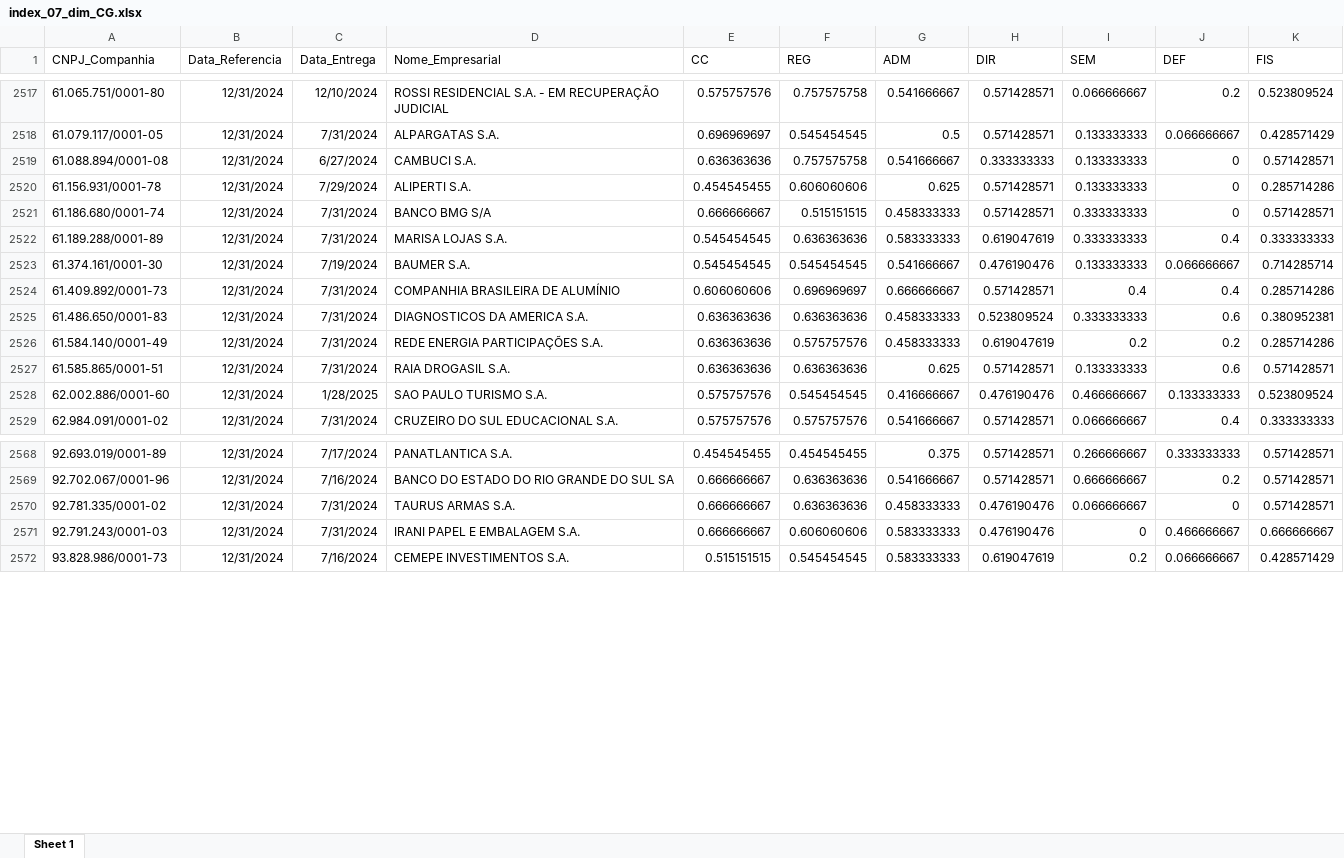
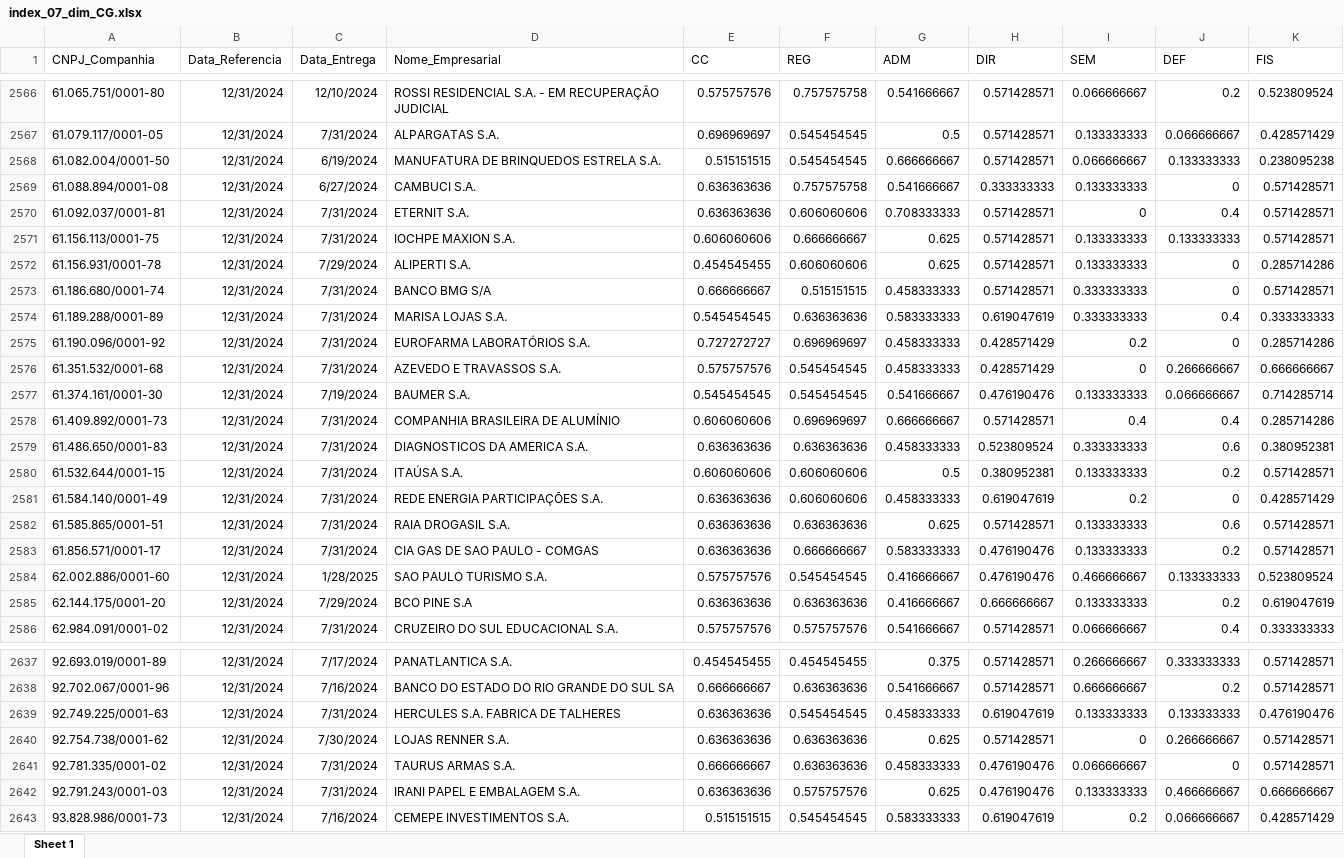
Before and after one commit to mvlp/celta, an Excel workbook: public/docs/index_07_dim_CG.xlsx, sheet Sheet 1, drawn as a sheet; only a part is shown, gaps mark what is left out; values as stored, in another font and other column widths than the file's, no borders; addresses are those after the commit; the diff covers the shown part only; the diff names each change by its address in the sheet, - before the commit and + after, or states it on an @@ line.

```diff
--- a/public/docs/index_07_dim_CG.xlsx (sheet Sheet 1)
+++ b/public/docs/index_07_dim_CG.xlsx (sheet Sheet 1)
+row 2568: 61.082.004/0001-50 | 12/31/2024 | 6/19/2024 | MANUFATURA DE BRINQUEDOS ESTRELA S.A. | 0.515151515 | 0.545454545 | 0.666666667 | 0.571428571 | 0.066666667 | 0.133333333 | 0.238095238
+row 2570: 61.092.037/0001-81 | 12/31/2024 | 7/31/2024 | ETERNIT S.A. | 0.636363636 | 0.606060606 | 0.708333333 | 0.571428571 | 0 | 0.4 | 0.571428571
+row 2571: 61.156.113/0001-75 | 12/31/2024 | 7/31/2024 | IOCHPE MAXION S.A. | 0.606060606 | 0.666666667 | 0.625 | 0.571428571 | 0.133333333 | 0.133333333 | 0.571428571
+row 2575: 61.190.096/0001-92 | 12/31/2024 | 7/31/2024 | EUROFARMA LABORATÓRIOS S.A. | 0.727272727 | 0.696969697 | 0.458333333 | 0.428571429 | 0.2 | 0 | 0.285714286
+row 2576: 61.351.532/0001-68 | 12/31/2024 | 7/31/2024 | AZEVEDO E TRAVASSOS S.A. | 0.575757576 | 0.545454545 | 0.458333333 | 0.428571429 | 0 | 0.266666667 | 0.666666667
+row 2580: 61.532.644/0001-15 | 12/31/2024 | 7/31/2024 | ITAÚSA S.A. | 0.606060606 | 0.606060606 | 0.5 | 0.380952381 | 0.133333333 | 0.2 | 0.571428571
-F2581 (REG): 0.575757576
+F2581 (REG): 0.606060606
-J2581 (DEF): 0.2
+J2581 (DEF): 0
-K2581 (FIS): 0.285714286
+K2581 (FIS): 0.428571429
+row 2583: 61.856.571/0001-17 | 12/31/2024 | 7/31/2024 | CIA GAS DE SAO PAULO - COMGAS | 0.636363636 | 0.666666667 | 0.583333333 | 0.476190476 | 0.133333333 | 0.2 | 0.571428571
+row 2585: 62.144.175/0001-20 | 12/31/2024 | 7/29/2024 | BCO PINE S.A | 0.636363636 | 0.636363636 | 0.416666667 | 0.666666667 | 0.133333333 | 0.2 | 0.619047619
+row 2639: 92.749.225/0001-63 | 12/31/2024 | 7/31/2024 | HERCULES S.A. FABRICA DE TALHERES | 0.636363636 | 0.545454545 | 0.458333333 | 0.619047619 | 0.133333333 | 0.133333333 | 0.476190476
+row 2640: 92.754.738/0001-62 | 12/31/2024 | 7/30/2024 | LOJAS RENNER S.A. | 0.636363636 | 0.636363636 | 0.625 | 0.571428571 | 0 | 0.266666667 | 0.571428571
-E2642 (CC): 0.666666667
+E2642 (CC): 0.636363636
-F2642 (REG): 0.606060606
+F2642 (REG): 0.575757576
-G2642 (ADM): 0.583333333
+G2642 (ADM): 0.625
-I2642 (SEM): 0
+I2642 (SEM): 0.133333333
```
Also changed, not shown: 68 added rows, 1 moved row and 54 edited cells elsewhere in this sheet, public/docs/index_05_dim_CG.xlsx, 32 other files.
